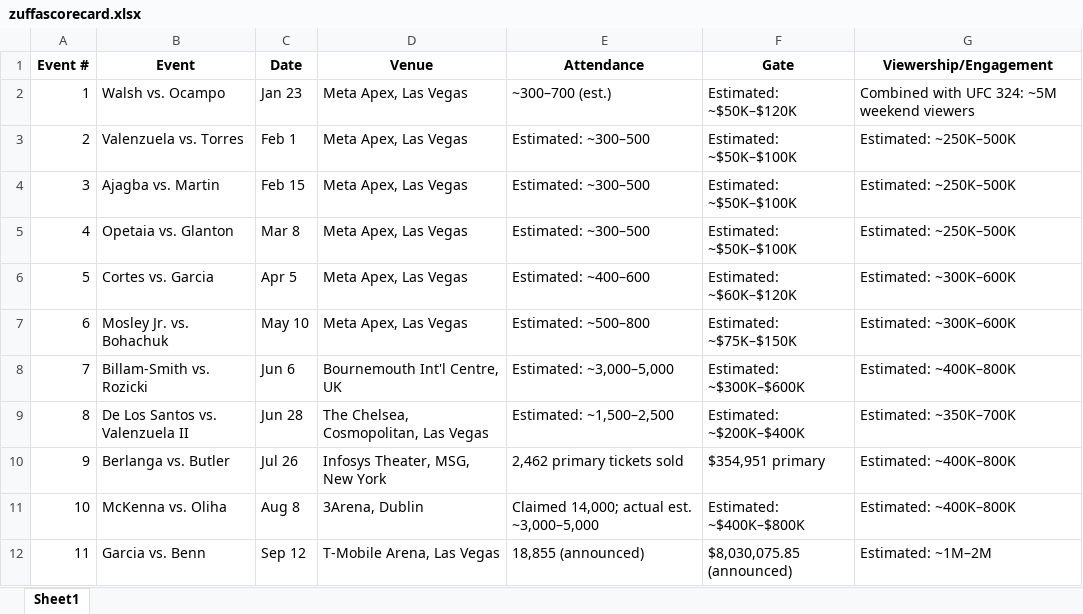
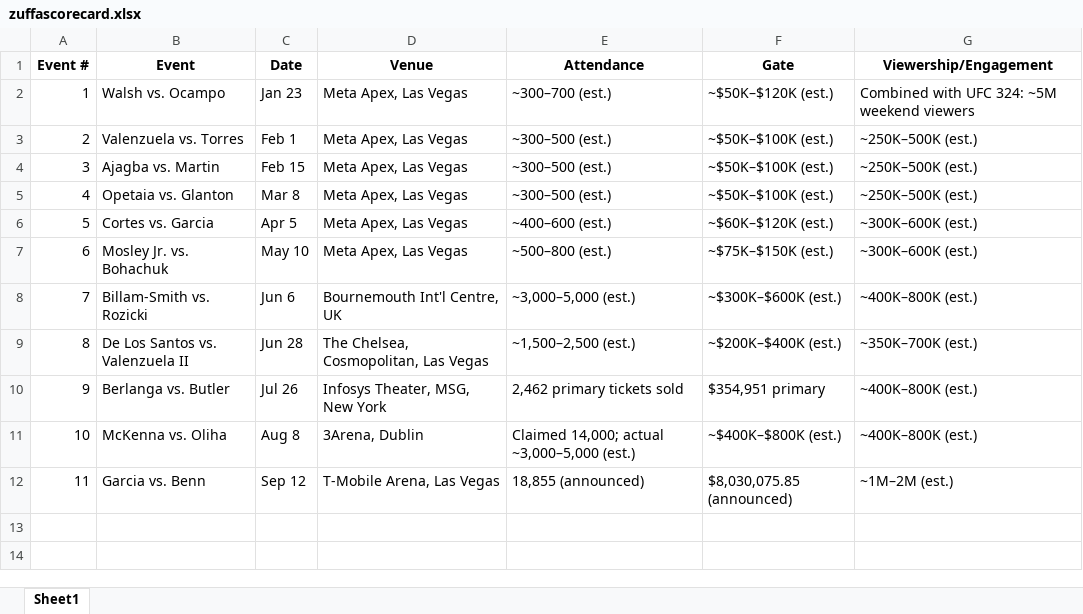
Before and after one commit to WaffleMoff/Sptdata, an Excel workbook: zuffascorecard.xlsx, sheet Sheet1, drawn as a sheet; values as stored, in another font and other column widths than the file's, no borders; the diff names each change by its address in the sheet, - before the commit and + after, or states it on an @@ line.

Commit message:
Add files via upload

```diff
--- a/zuffascorecard.xlsx (sheet Sheet1)
+++ b/zuffascorecard.xlsx (sheet Sheet1)
-F2 (Gate): Estimated: ~$50K–$120K
+F2 (Gate): ~$50K–$120K (est.)
-E3:E5 (Attendance): Estimated: ~300–500
+E3:E5 (Attendance): ~300–500 (est.)
-F3:F5 (Gate): Estimated: ~$50K–$100K
+F3:F5 (Gate): ~$50K–$100K (est.)
-G3:G5 (Viewership/Engagement): Estimated: ~250K–500K
+G3:G5 (Viewership/Engagement): ~250K–500K (est.)
-E6 (Attendance): Estimated: ~400–600
+E6 (Attendance): ~400–600 (est.)
-F6 (Gate): Estimated: ~$60K–$120K
+F6 (Gate): ~$60K–$120K (est.)
-G6:G7 (Viewership/Engagement): Estimated: ~300K–600K
+G6:G7 (Viewership/Engagement): ~300K–600K (est.)
-E7 (Attendance): Estimated: ~500–800
+E7 (Attendance): ~500–800 (est.)
-F7 (Gate): Estimated: ~$75K–$150K
+F7 (Gate): ~$75K–$150K (est.)
-E8 (Attendance): Estimated: ~3,000–5,000
+E8 (Attendance): ~3,000–5,000 (est.)
-F8 (Gate): Estimated: ~$300K–$600K
+F8 (Gate): ~$300K–$600K (est.)
-G8 (Viewership/Engagement): Estimated: ~400K–800K
+G8 (Viewership/Engagement): ~400K–800K (est.)
-E9 (Attendance): Estimated: ~1,500–2,500
+E9 (Attendance): ~1,500–2,500 (est.)
-F9 (Gate): Estimated: ~$200K–$400K
+F9 (Gate): ~$200K–$400K (est.)
-G9 (Viewership/Engagement): Estimated: ~350K–700K
+G9 (Viewership/Engagement): ~350K–700K (est.)
-G10:G11 (Viewership/Engagement): Estimated: ~400K–800K
+G10:G11 (Viewership/Engagement): ~400K–800K (est.)
-E11 (Attendance): Claimed 14,000; actual est. ~3,000–5,000
+E11 (Attendance): Claimed 14,000; actual ~3,000–5,000 (est.)
-F11 (Gate): Estimated: ~$400K–$800K
+F11 (Gate): ~$400K–$800K (est.)
-G12 (Viewership/Engagement): Estimated: ~1M–2M
+G12 (Viewership/Engagement): ~1M–2M (est.)
```
